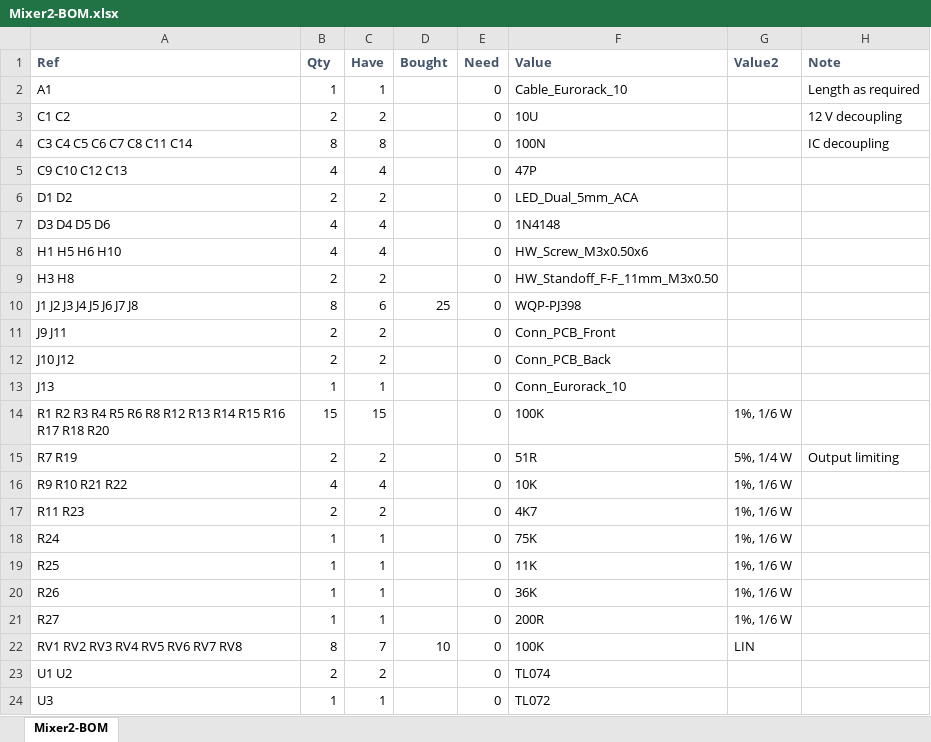
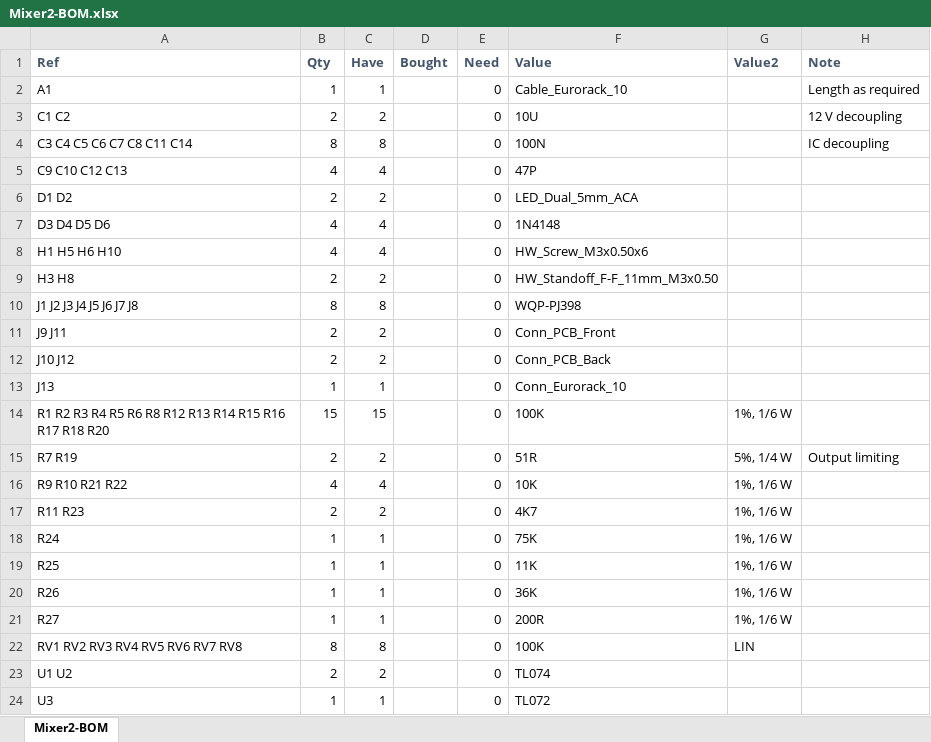
Before and after one commit to Len42/Synth, an Excel workbook: modules/Mixer2/Mixer2-BOM.xlsx, sheet Mixer2-BOM, drawn as a sheet; only a part is shown; values as stored, in another font and other column widths than the file's, no borders; conditional formats not drawn; the diff names each change by its address in the sheet, - before the commit and + after, or states it on an @@ line.

Commit message:
Mixer2: update BOM & README

```diff
--- a/modules/Mixer2/Mixer2-BOM.xlsx (sheet Mixer2-BOM)
+++ b/modules/Mixer2/Mixer2-BOM.xlsx (sheet Mixer2-BOM)
-C10 (Have): 6
+C10 (Have): 8
-D10 (Bought): 25
+D10 (Bought): (empty)
-C22 (Have): 7
+C22 (Have): 8
-D22 (Bought): 10
+D22 (Bought): (empty)
```
Also changed, not shown: 1 other file.
